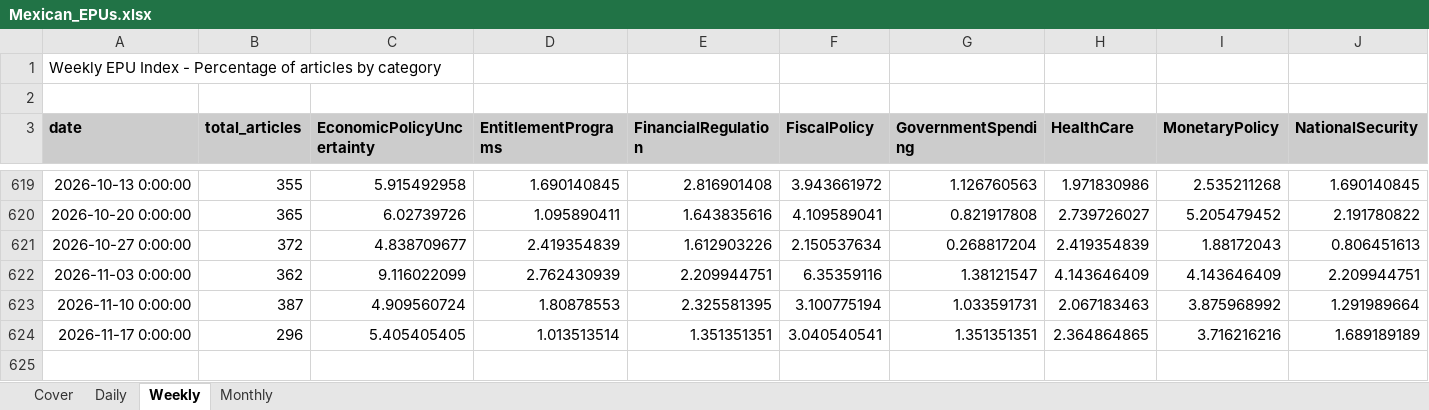
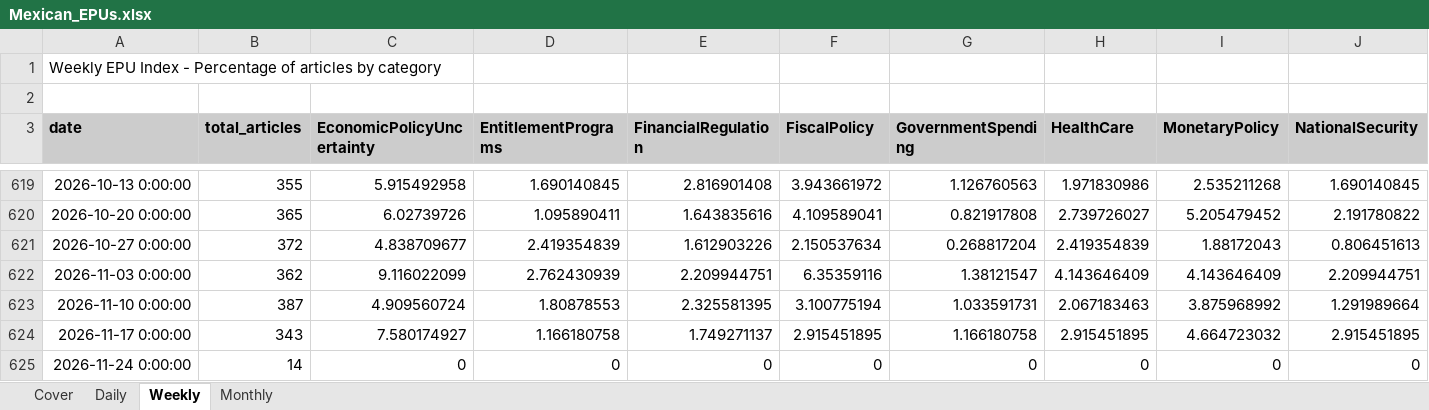
Before and after one commit to adentler1/MonitoringMexico, an Excel workbook: Mexican_EPUs.xlsx, sheet Weekly, drawn as a sheet; only a part is shown, gaps mark what is left out; values as stored, in another font and other column widths than the file's, no borders; rows hold the shown columns only; the diff covers the shown part only; the diff names each change by its address in the sheet, - before the commit and + after, or states it on an @@ line.

```diff
--- a/Mexican_EPUs.xlsx (sheet Weekly)
+++ b/Mexican_EPUs.xlsx (sheet Weekly)
-B624 (total_articles): 296
+B624 (total_articles): 343
-C624 (EconomicPolicyUncertainty): 5.405405405
+C624 (EconomicPolicyUncertainty): 7.580174927
-D624 (EntitlementPrograms): 1.013513514
+D624 (EntitlementPrograms): 1.166180758
-E624 (FinancialRegulation): 1.351351351
+E624 (FinancialRegulation): 1.749271137
-F624 (FiscalPolicy): 3.040540541
+F624 (FiscalPolicy): 2.915451895
-G624 (GovernmentSpending): 1.351351351
+G624 (GovernmentSpending): 1.166180758
-H624 (HealthCare): 2.364864865
+H624 (HealthCare): 2.915451895
-I624 (MonetaryPolicy): 3.716216216
+I624 (MonetaryPolicy): 4.664723032
-J624 (NationalSecurity): 1.689189189
+J624 (NationalSecurity): 2.915451895
+row 625: 2026-11-24 0:00:00 | 14 | 0 | 0 | 0 | 0 | 0 | 0 | 0 | 0
```
Also changed, not shown: 7 edited cells elsewhere in this sheet, sheet Daily, sheet Monthly, sheet Cover.
